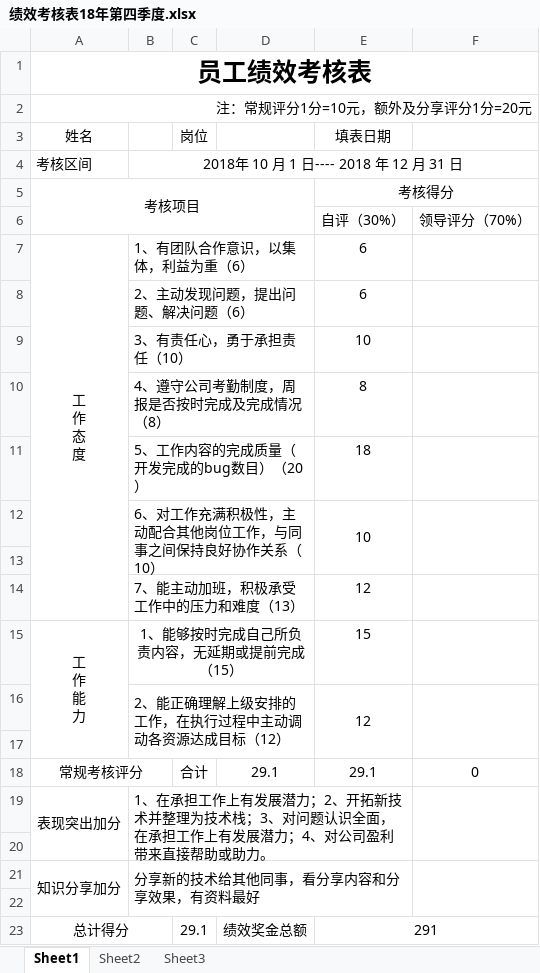
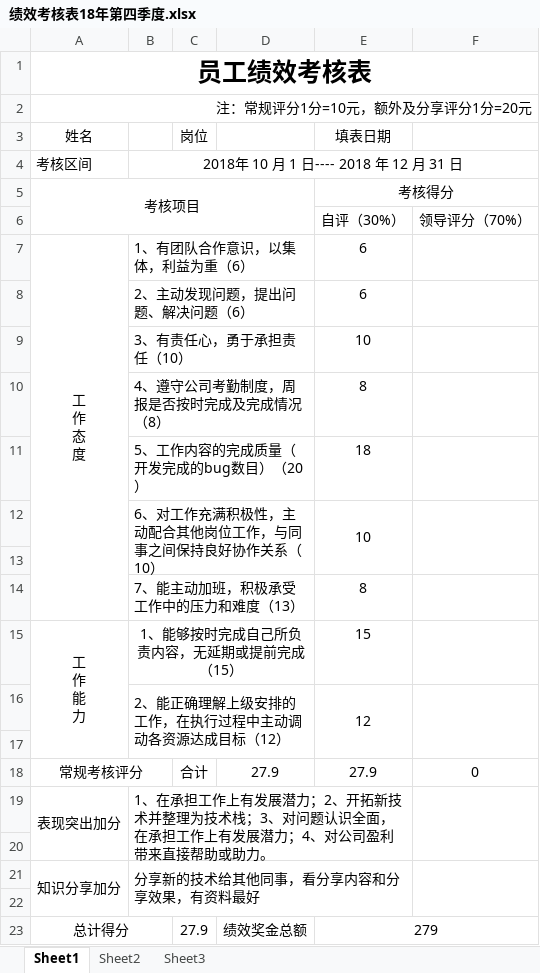
Before and after one commit to jiaogui/dream, an Excel workbook: 绩效考核表18年第四季度.xlsx, sheet Sheet1, drawn as a sheet; values as stored, in another font and other column widths than the file's, no borders; the diff names each change by its address in the sheet, - before the commit and + after, or states it on an @@ line.

Commit message:
~~

```diff
--- a/绩效考核表18年第四季度.xlsx (sheet Sheet1)
+++ b/绩效考核表18年第四季度.xlsx (sheet Sheet1)
-E14 (填表日期): 12
+E14 (填表日期): 8
-D18: 29.1
+D18: 27.9
-E18 (填表日期): 29.1
+E18 (填表日期): 27.9
-C23 (岗位): 29.1
+C23 (岗位): 27.9
-E23 (填表日期): 291
+E23 (填表日期): 279
```
